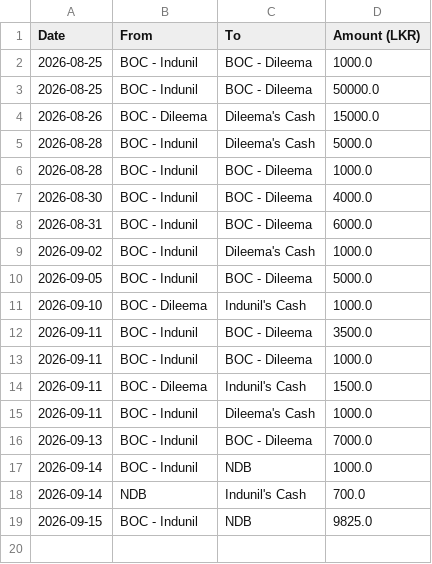
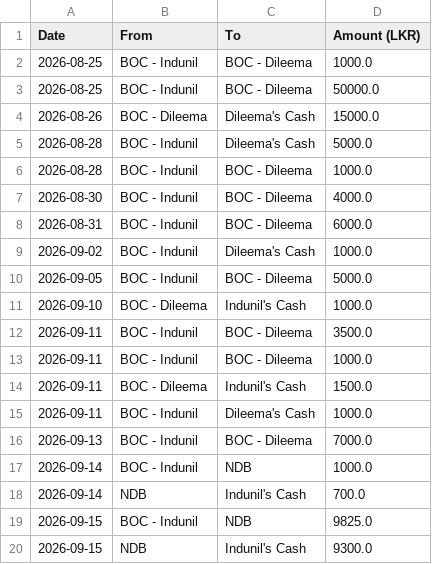
Before and after one commit to idulakpr/family-finance-tracker, a CSV file: data/transfers.csv, drawn as a sheet.

Commit message:
Add fund transfer

```diff
--- a/data/transfers.csv
+++ b/data/transfers.csv
@@ -19 +19,2 @@ Date,From,To,Amount (LKR)
 2026-09-15,BOC - Indunil,NDB,9825.0
+2026-09-15,NDB,Indunil's Cash,9300.0
```
